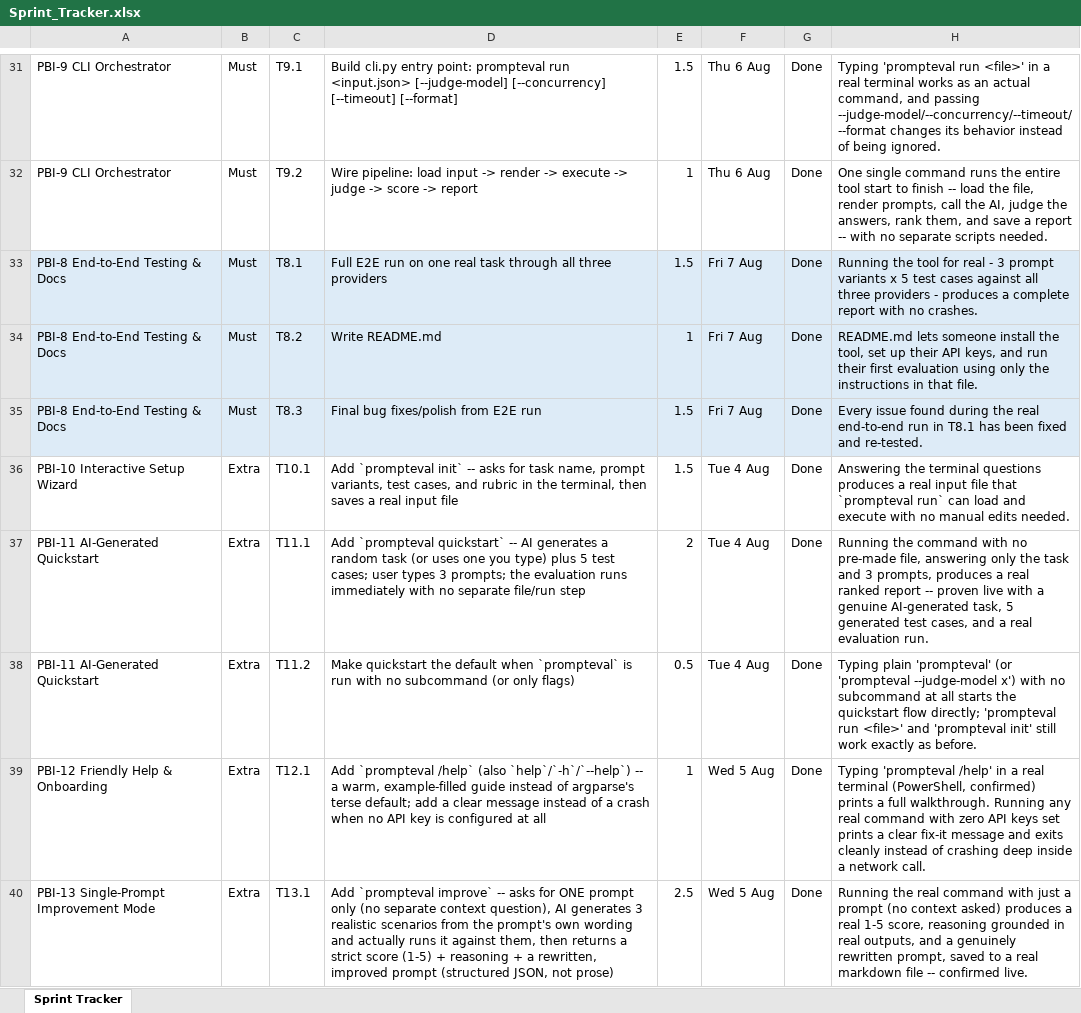
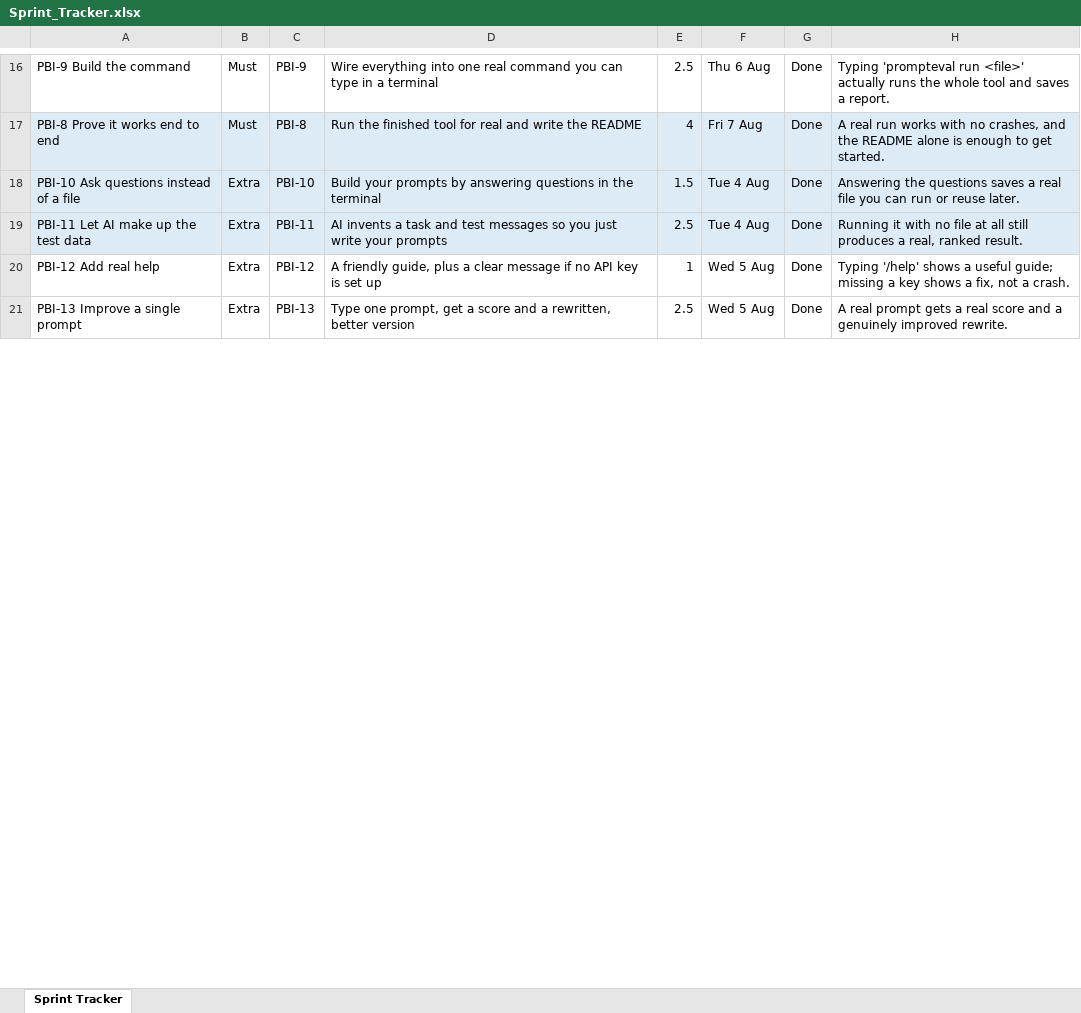
Before and after one commit to harsh28708-sys/Prompts1, an Excel workbook: Sprint_Tracker.xlsx, sheet Sprint Tracker, drawn as a sheet; only a part is shown, gaps mark what is left out; values as stored, in another font and other column widths than the file's, no borders; removed rows and columns are numbered as before the commit, all else as after; the diff covers the shown part only; the diff names each change by its address in the sheet, - before the commit and + after, or states it on an @@ line.

```diff
--- a/Sprint_Tracker.xlsx (sheet Sprint Tracker)
+++ b/Sprint_Tracker.xlsx (sheet Sprint Tracker)
-A16: PBI-9 CLI Orchestrator
+A16: PBI-9 Build the command
-C16: T9.1
+C16: PBI-9
-D16: Build cli.py entry point: prompteval run <input.json> [--judge-model] [--concurrency] [--timeout] [--format]
+D16: Wire everything into one real command you can type in a terminal
-E16: 1.5
+E16: 2.5
-H16: …run <file>' in a real terminal works as an actual command, and passing --judge-model/--concurrency/--timeout/--format changes its behavior instead of being ignored.
+H16: …run <file>' actually runs the whole tool and saves a report.
-row 32: PBI-9 CLI Orchestrator | Must | T9.2 | Wire pipeline: load input -> render -> execute -> judge -> score -> report | 1 | Thu 6 Aug | Done | One single command runs the entire tool start to finish -- load the file, render prompts, call the AI, judge the answers, rank them, and save a report -- with no separate scripts needed.
-A17: PBI-8 End-to-End Testing & Docs
+A17: PBI-8 Prove it works end to end
-C17: T8.1
+C17: PBI-8
-D17: Full E2E run on one real task through all three providers
+D17: Run the finished tool for real and write the README
-E17: 1.5
+E17: 4
-H17: Running the tool for real - 3 prompt variants x 5 test cases against all three providers - produces a complete report with no crashes.
+H17: A real run works with no crashes, and the README alone is enough to get started.
-row 34: PBI-8 End-to-End Testing & Docs | Must | T8.2 | Write README.md | 1 | Fri 7 Aug | Done | README.md lets someone install the tool, set up their API keys, and run their first evaluation using only the instructions in that file.
-row 35: PBI-8 End-to-End Testing & Docs | Must | T8.3 | Final bug fixes/polish from E2E run | 1.5 | Fri 7 Aug | Done | Every issue found during the real end-to-end run in T8.1 has been fixed and re-tested.
-A18: PBI-10 Interactive Setup Wizard
+A18: PBI-10 Ask questions instead of a file
-A18:H19 fill: none
+A18:H19 fill: #DDEBF7
-C18: T10.1
+C18: PBI-10
-D18: Add `prompteval init` -- asks for task name, prompt variants, test cases, and rubric in the terminal, then saves a real input file
+D18: Build your prompts by answering questions in the terminal
-H18: Answering the terminal questions produces a real input file that `prompteval run` can load and execute with no manual edits needed.
+H18: Answering the questions saves a real file you can run or reuse later.
-A19: PBI-11 AI-Generated Quickstart
+A19: PBI-11 Let AI make up the test data
-C19: T11.1
+C19: PBI-11
-D19: Add `prompteval quickstart` -- AI generates a random task (or uses one you type) plus 5 test cases; user types 3 prompts; the evaluation runs immediately with no separate file/run step
+D19: AI invents a task and test messages so you just write your prompts
-E19: 2
+E19: 2.5
-H19: Running the command with no pre-made file, answering only the task and 3 prompts, produces a real ranked report -- proven live with a genuine AI-generated task, 5 generated test cases, and a real evaluation run.
+H19: Running it with no file at all still produces a real, ranked result.
-row 38: PBI-11 AI-Generated Quickstart | Extra | T11.2 | Make quickstart the default when `prompteval` is run with no subcommand (or only flags) | 0.5 | Tue 4 Aug | Done | Typing plain 'prompteval' (or 'prompteval --judge-model x') with no subcommand at all starts the quickstart flow directly; 'prompteval run <file>' and 'prompteval init' still work exactly as before.
-A20: PBI-12 Friendly Help & Onboarding
+A20: PBI-12 Add real help
-C20: T12.1
+C20: PBI-12
-D20: Add `prompteval /help` (also `help`/`-h`/`--help`) -- a warm, example-filled guide instead of argparse's terse default; add a clear message instead of a crash when no API key is configured at all
+D20: A friendly guide, plus a clear message if no API key is set up
-H20: Typing 'prompteval /help' in a real terminal (PowerShell, confirmed) prints a full walkthrough. Running any real command with zero API keys set prints a clear fix-it message and exits cleanly instead of crashing deep inside a network call.
+H20: Typing '/help' shows a useful guide; missing a key shows a fix, not a crash.
-A21: PBI-13 Single-Prompt Improvement Mode
+A21: PBI-13 Improve a single prompt
-C21: T13.1
+C21: PBI-13
-D21: Add `prompteval improve` -- asks for ONE prompt only (no separate context question), AI generates 3 realistic scenarios from the prompt's own wording and actually runs it against them, then returns a strict score (1-5) + reasoning + a rewritten, improved prompt (structured JSON, not prose)
+D21: Type one prompt, get a score and a rewritten, better version
-H21: Running the real command with just a prompt (no context asked) produces a real 1-5 score, reasoning grounded in real outputs, and a genuinely rewritten prompt, saved to a real markdown file -- confirmed live.
+H21: A real prompt gets a real score and a genuinely improved rewrite.
```
Also changed, not shown: 7 added rows, 29 removed rows, 20 edited cells and cell formats elsewhere in this sheet, 1 other file.
